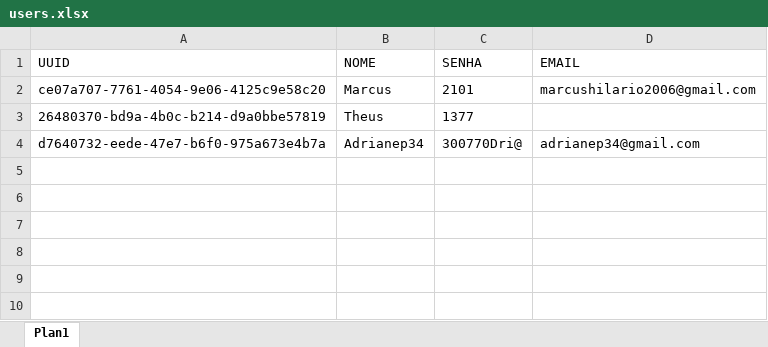
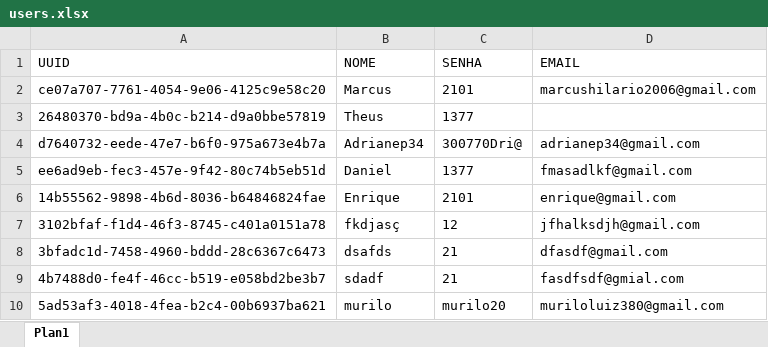
Before and after one commit to MarcusVHO/Trozzi, an Excel workbook: backend/BD/users.xlsx, sheet Plan1, drawn as a sheet; values as stored, in another font and other column widths than the file's, no borders; the diff names each change by its address in the sheet, - before the commit and + after, or states it on an @@ line.

```diff
--- a/backend/BD/users.xlsx (sheet Plan1)
+++ b/backend/BD/users.xlsx (sheet Plan1)
+row 5: ee6ad9eb-fec3-457e-9f42-80c74b5eb51d | Daniel | 1377 | fmasadlkf@gmail.com
+row 6: 14b55562-9898-4b6d-8036-b64846824fae | Enrique | 2101 | enrique@gmail.com
+row 7: 3102bfaf-f1d4-46f3-8745-c401a0151a78 | fkdjasç | 12 | jfhalksdjh@gmail.com
+row 8: 3bfadc1d-7458-4960-bddd-28c6367c6473 | dsafds | 21 | dfasdf@gmail.com
+row 9: 4b7488d0-fe4f-46cc-b519-e058bd2be3b7 | sdadf | 21 | fasdfsdf@gmial.com
+row 10: 5ad53af3-4018-4fea-b2c4-00b6937ba621 | murilo | murilo20 | muriloluiz380@gmail.com
```
Also changed, not shown: 11 other files.
